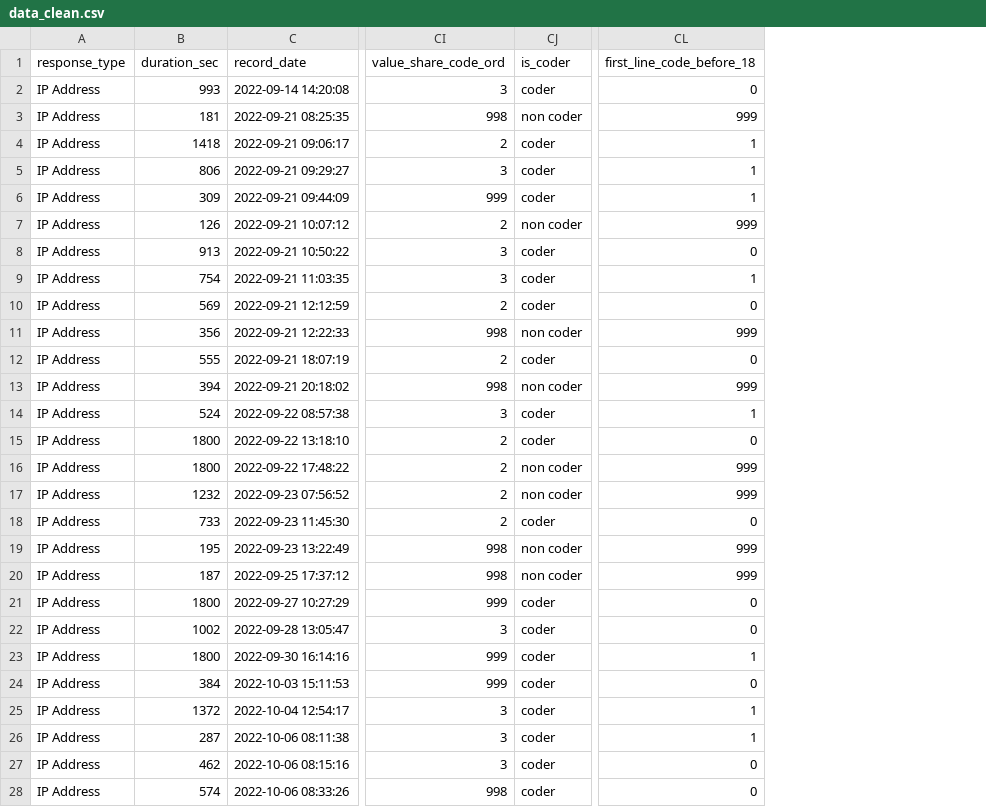
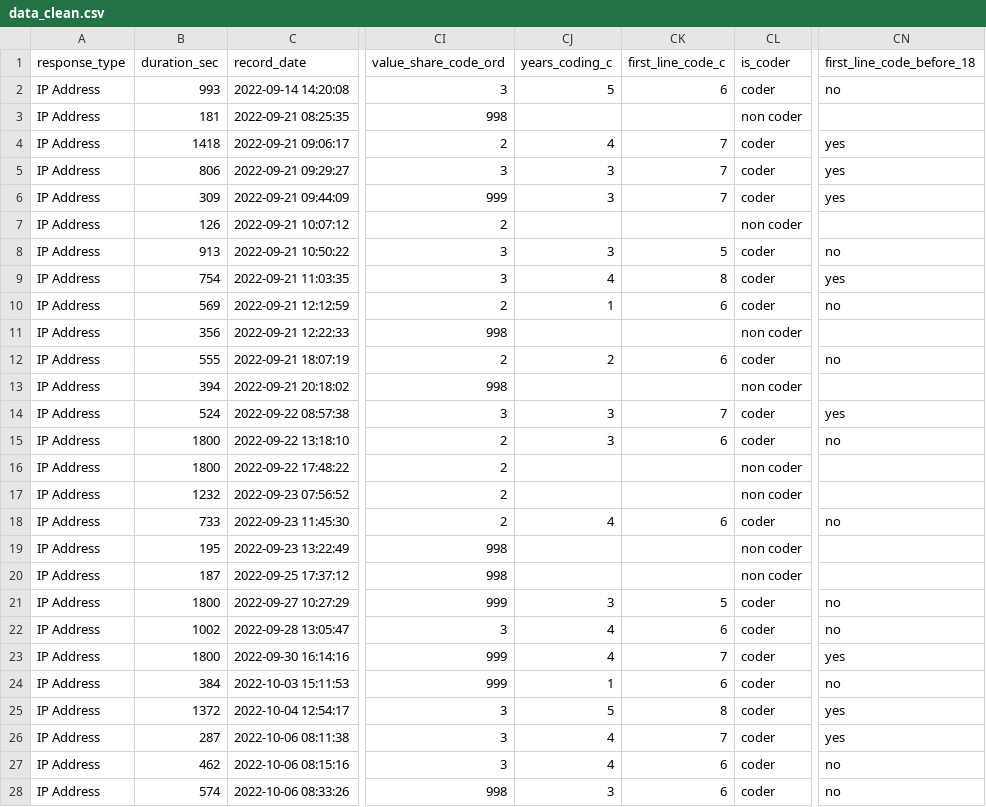
Before and after one commit to jstonge/shambolics, a CSV file: posts/survey-programming/data_clean.csv, drawn as a sheet; only a part is shown, gaps mark what is left out; addresses are those after the commit; the diff covers the shown part only; the diff names each change by its address in the sheet, - before the commit and + after, or states it on an @@ line.

Commit message:
cleaning, add sci group life cycle

```diff
--- a/posts/survey-programming/data_clean.csv
+++ b/posts/survey-programming/data_clean.csv
+column CJ (years_coding_c), rows 2-28: 5 |  | 4 | 3 | 3 |  | 3 | 4 | 1 |  | 2 |  | 3 | 3 |  |  | 4 |  |  | 3 | 4 | 4 | 1 | 5 | 4 | 4 | 3
+column CK (first_line_code_c), rows 2-28: 6 |  | 7 | 7 | 7 |  | 5 | 8 | 6 |  | 6 |  | 7 | 6 |  |  | 6 |  |  | 5 | 6 | 7 | 6 | 8 | 7 | 6 | 6
-CN2 (first_line_code_before_18): 0
+CN2 (first_line_code_before_18): no
-CN3 (first_line_code_before_18): 999
+CN3 (first_line_code_before_18): (empty)
-CN4:CN6 (first_line_code_before_18): 1
+CN4:CN6 (first_line_code_before_18): yes
-CN7 (first_line_code_before_18): 999
+CN7 (first_line_code_before_18): (empty)
-CN8 (first_line_code_before_18): 0
+CN8 (first_line_code_before_18): no
-CN9 (first_line_code_before_18): 1
+CN9 (first_line_code_before_18): yes
-CN10 (first_line_code_before_18): 0
+CN10 (first_line_code_before_18): no
-CN11 (first_line_code_before_18): 999
+CN11 (first_line_code_before_18): (empty)
-CN12 (first_line_code_before_18): 0
+CN12 (first_line_code_before_18): no
-CN13 (first_line_code_before_18): 999
+CN13 (first_line_code_before_18): (empty)
-CN14 (first_line_code_before_18): 1
+CN14 (first_line_code_before_18): yes
-CN15 (first_line_code_before_18): 0
+CN15 (first_line_code_before_18): no
-CN16:CN17 (first_line_code_before_18): 999
+CN16:CN17 (first_line_code_before_18): (empty)
-CN18 (first_line_code_before_18): 0
+CN18 (first_line_code_before_18): no
-CN19:CN20 (first_line_code_before_18): 999
+CN19:CN20 (first_line_code_before_18): (empty)
-CN21:CN22 (first_line_code_before_18): 0
+CN21:CN22 (first_line_code_before_18): no
-CN23 (first_line_code_before_18): 1
+CN23 (first_line_code_before_18): yes
-CN24 (first_line_code_before_18): 0
+CN24 (first_line_code_before_18): no
-CN25:CN26 (first_line_code_before_18): 1
+CN25:CN26 (first_line_code_before_18): yes
-CN27:CN28 (first_line_code_before_18): 0
+CN27:CN28 (first_line_code_before_18): no
```
Also changed, not shown: 17 edited cells elsewhere in this file, 20 other files.
